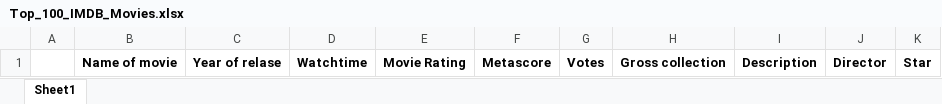
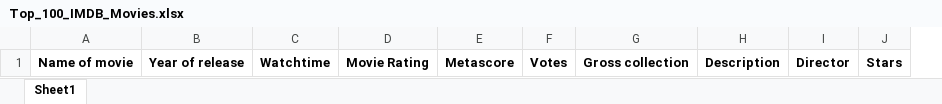
Before and after one commit to J0joFra/Scraping-Data-from-IMBD, an Excel workbook: Top_100_IMDB_Movies.xlsx, sheet Sheet1, drawn as a sheet; values as stored, in another font and other column widths than the file's, no borders; removed rows and columns are numbered as before the commit, all else as after; the diff names each change by its address in the sheet, - before the commit and + after, or states it on an @@ line.

Commit message:
Fixing scraping

```diff
--- a/Top_100_IMDB_Movies.xlsx (sheet Sheet1)
+++ b/Top_100_IMDB_Movies.xlsx (sheet Sheet1)
-column A, empty
-column C, row 1: Year of relase
+column B, row 1: Year of release
-column K, row 1: Star
+column J, row 1: Stars
```
